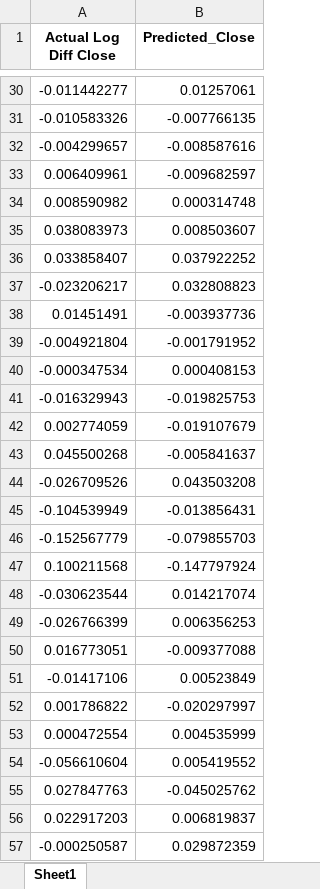
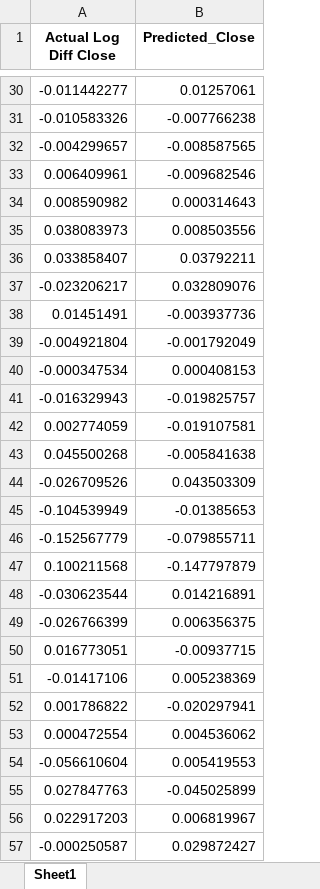
Before and after one commit to CodyAdam/datachallenge2024, an Excel workbook: data/output/prediction_Close_BTC.xlsx, sheet Sheet1, drawn as a sheet; only a part is shown, gaps mark what is left out; values as stored, in another font and other column widths than the file's, no borders; the diff covers the shown part only; the diff names each change by its address in the sheet, - before the commit and + after, or states it on an @@ line.

```diff
--- a/data/output/prediction_Close_BTC.xlsx (sheet Sheet1)
+++ b/data/output/prediction_Close_BTC.xlsx (sheet Sheet1)
-B31 (Predicted_Close): -0.007766135
+B31 (Predicted_Close): -0.007766238
-B32 (Predicted_Close): -0.008587616
+B32 (Predicted_Close): -0.008587565
-B33 (Predicted_Close): -0.009682597
+B33 (Predicted_Close): -0.009682546
-B34 (Predicted_Close): 0.000314748
+B34 (Predicted_Close): 0.000314643
-B35 (Predicted_Close): 0.008503607
+B35 (Predicted_Close): 0.008503556
-B36 (Predicted_Close): 0.037922252
+B36 (Predicted_Close): 0.03792211
-B37 (Predicted_Close): 0.032808823
+B37 (Predicted_Close): 0.032809076
-B39 (Predicted_Close): -0.001791952
+B39 (Predicted_Close): -0.001792049
-B41 (Predicted_Close): -0.019825753
+B41 (Predicted_Close): -0.019825757
-B42 (Predicted_Close): -0.019107679
+B42 (Predicted_Close): -0.019107581
-B43 (Predicted_Close): -0.005841637
+B43 (Predicted_Close): -0.005841638
-B44 (Predicted_Close): 0.043503208
+B44 (Predicted_Close): 0.043503309
-B45 (Predicted_Close): -0.013856431
+B45 (Predicted_Close): -0.01385653
-B46 (Predicted_Close): -0.079855703
+B46 (Predicted_Close): -0.079855711
-B47 (Predicted_Close): -0.147797924
+B47 (Predicted_Close): -0.147797879
-B48 (Predicted_Close): 0.014217074
+B48 (Predicted_Close): 0.014216891
-B49 (Predicted_Close): 0.006356253
+B49 (Predicted_Close): 0.006356375
-B50 (Predicted_Close): -0.009377088
+B50 (Predicted_Close): -0.00937715
-B51 (Predicted_Close): 0.00523849
+B51 (Predicted_Close): 0.005238369
-B52 (Predicted_Close): -0.020297997
+B52 (Predicted_Close): -0.020297941
-B53 (Predicted_Close): 0.004535999
+B53 (Predicted_Close): 0.004536062
-B54 (Predicted_Close): 0.005419552
+B54 (Predicted_Close): 0.005419553
-B55 (Predicted_Close): -0.045025762
+B55 (Predicted_Close): -0.045025899
-B56 (Predicted_Close): 0.006819837
+B56 (Predicted_Close): 0.006819967
-B57 (Predicted_Close): 0.029872359
+B57 (Predicted_Close): 0.029872427
```
Also changed, not shown: 109 edited cells elsewhere in this sheet, data/output/backtest_Close_BTC.xlsx, data/output/performance_Close_BTC.xlsx, 2 other files.
